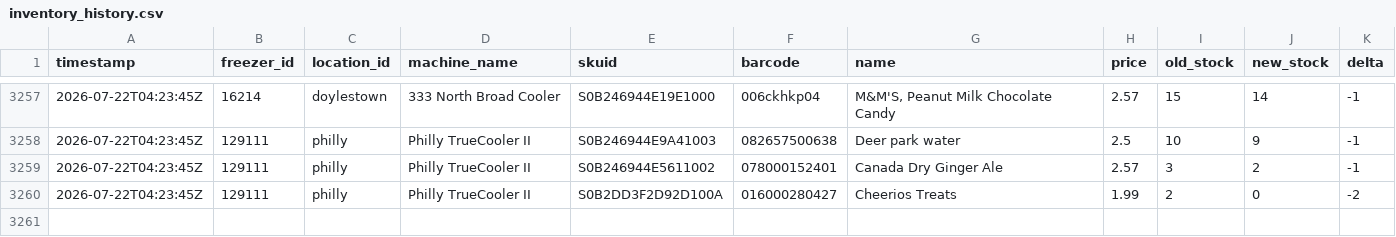
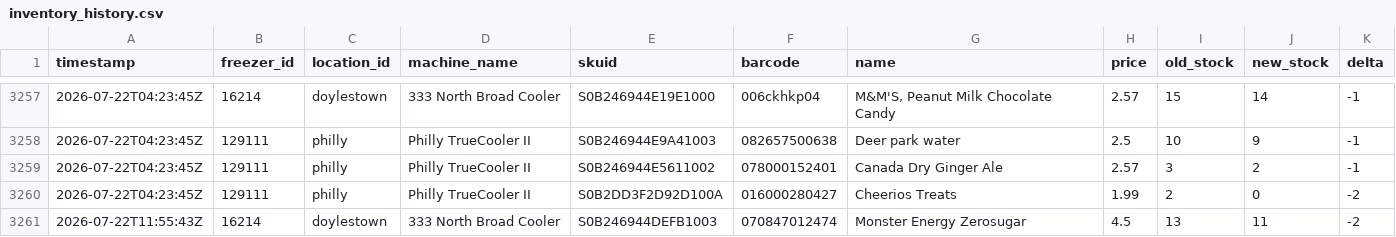
Before and after one commit to lukeleisman/blanketbox_public, a CSV file: docs/inventory_history.csv, drawn as a sheet; only a part is shown, gaps mark what is left out; the diff names each change by its address in the sheet, - before the commit and + after, or states it on an @@ line.

```diff
--- a/docs/inventory_history.csv
+++ b/docs/inventory_history.csv
+row 3261: 2026-07-22T11:55:43Z | 16214 | doylestown | 333 North Broad Cooler | S0B246944DEFB1003 | 070847012474 | Monster Energy Zerosugar | 4.5 | 13 | 11 | -2
```
Also changed, not shown: docs/inventory.csv, 2 other files.
